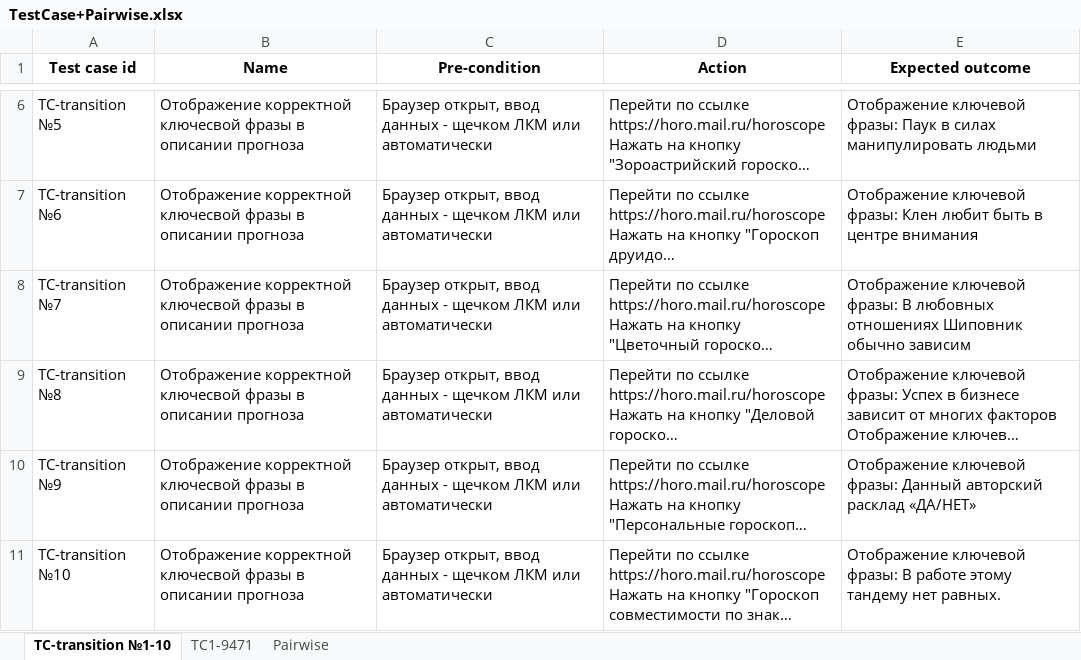
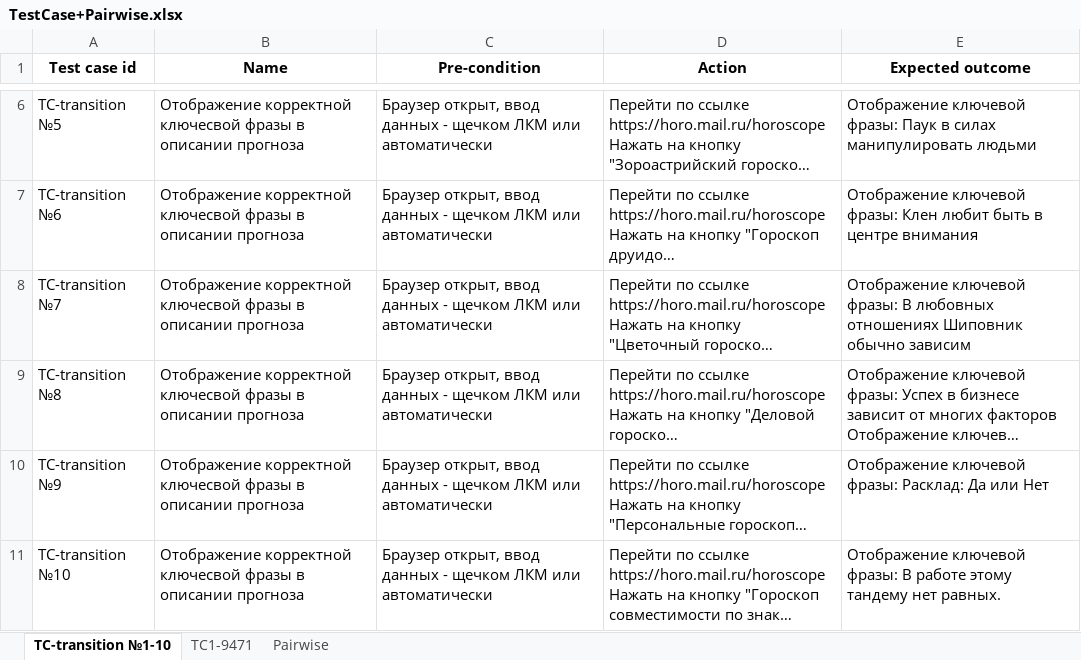
Before and after one commit to Googinot/homework_horoscope, an Excel workbook: TestCase+Pairwise.xlsx, sheet TC-transition №1-10, drawn as a sheet; only a part is shown, gaps mark what is left out; long unchanged cells end in …; values as stored, in another font and other column widths than the file's, no borders; the diff names each change by its address in the sheet, - before the commit and + after, or states it on an @@ line.

Commit message:
Add files via upload

```diff
--- a/TestCase+Pairwise.xlsx (sheet TC-transition №1-10)
+++ b/TestCase+Pairwise.xlsx (sheet TC-transition №1-10)
-E10 (Expected outcome): …ключевой фразы: Данный авторский расклад «ДА/НЕТ»
+E10 (Expected outcome): …ключевой фразы: Расклад: Да или Нет
```
